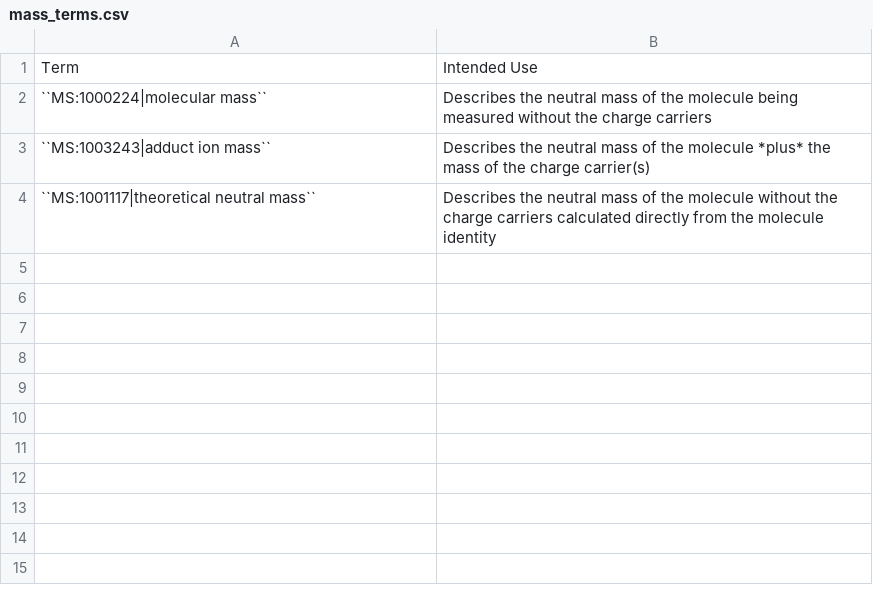
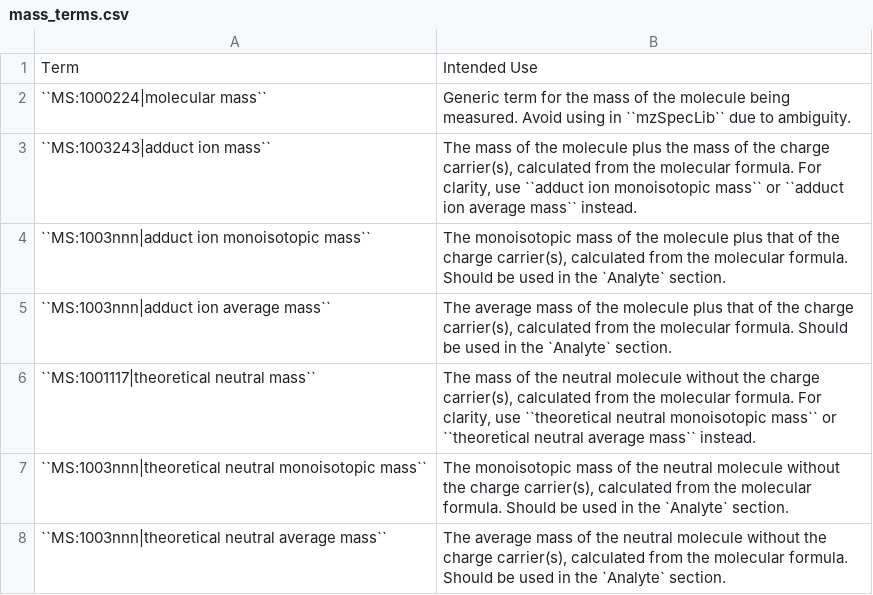
Before and after one commit to HUPO-PSI/mzSpecLib, a CSV file: docs/guidelines/mass_terms.csv, drawn as a sheet.

Commit message:
Update mass_terms.csv
Added the new terms, and clarify the intended uses.

```diff
--- a/docs/guidelines/mass_terms.csv
+++ b/docs/guidelines/mass_terms.csv
@@ -1,4 +1,8 @@
 Term,Intended Use
-``MS:1000224|molecular mass``,"Describes the neutral mass of the molecule being measured without the charge carriers"
-``MS:1003243|adduct ion mass``,"Describes the neutral mass of the molecule *plus* the mass of the charge carrier(s)"
-``MS:1001117|theoretical neutral mass``,"Describes the neutral mass of the molecule without the charge carriers calculated directly from the molecule identity"
+``MS:1000224|molecular mass``,"Generic term for the mass of the molecule being measured. Avoid using in ``mzSpecLib`` due to ambiguity."
+``MS:1003243|adduct ion mass``,"The mass of the molecule plus the mass of the charge carrier(s), calculated from the molecular formula. For clarity, use ``adduct ion monoisotopic mass`` or ``adduct ion average mass`` instead."
+``MS:1003nnn|adduct ion monoisotopic mass``,"The monoisotopic mass of the molecule plus that of the charge carrier(s), calculated from the molecular formula. Should be used in the `Analyte` section."
+``MS:1003nnn|adduct ion average mass``,"The average mass of the molecule plus that of the charge carrier(s), calculated from the molecular formula. Should be used in the `Analyte` section."
+``MS:1001117|theoretical neutral mass``,"The mass of the neutral molecule without the charge carrier(s), calculated from the molecular formula. For clarity, use ``theoretical neutral monoisotopic mass`` or ``theoretical neutral average mass`` instead."
+``MS:1003nnn|theoretical neutral monoisotopic mass``,"The monoisotopic mass of the neutral molecule without the charge carrier(s), calculated from the molecular formula. Should be used in the `Analyte` section."
+``MS:1003nnn|theoretical neutral average mass``,"The average mass of the neutral molecule without the charge carrier(s), calculated from the molecular formula. Should be used in the `Analyte` section."
```
